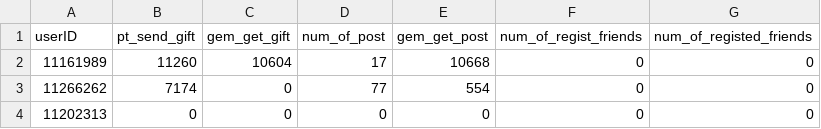
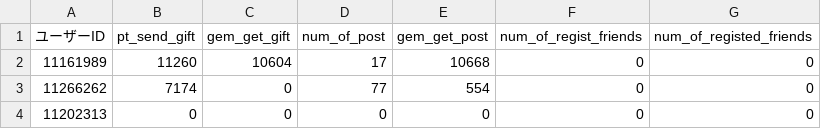
Before and after one commit to bakoyashi/python-dataAnalysis, a CSV file: sokan.csv, drawn as a sheet; only a part is shown.

Commit message:
add files

```diff
--- a/sokan.csv
+++ b/sokan.csv
@@ -1,2 +1,2 @@
-userID,pt_send_gift,gem_get_gift,num_of_post,gem_get_post,num_of_regist_friends,num_of_registed_friends
+ユーザーID,pt_send_gift,gem_get_gift,num_of_post,gem_get_post,num_of_regist_friends,num_of_registed_friends
 11161989,11260,10604,17,10668,0,0
```
